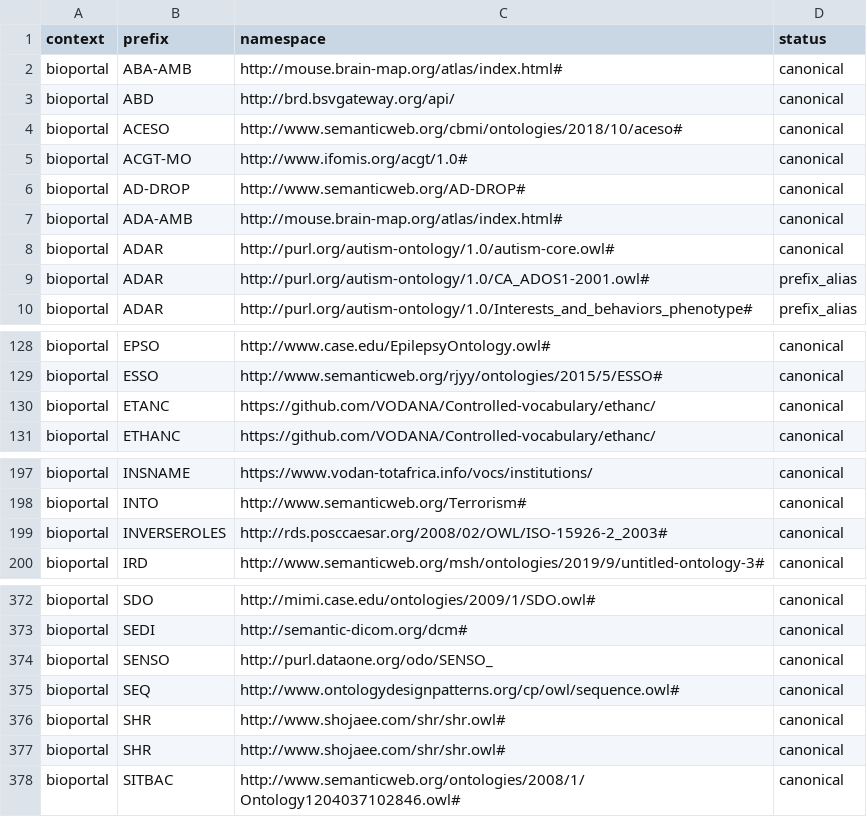
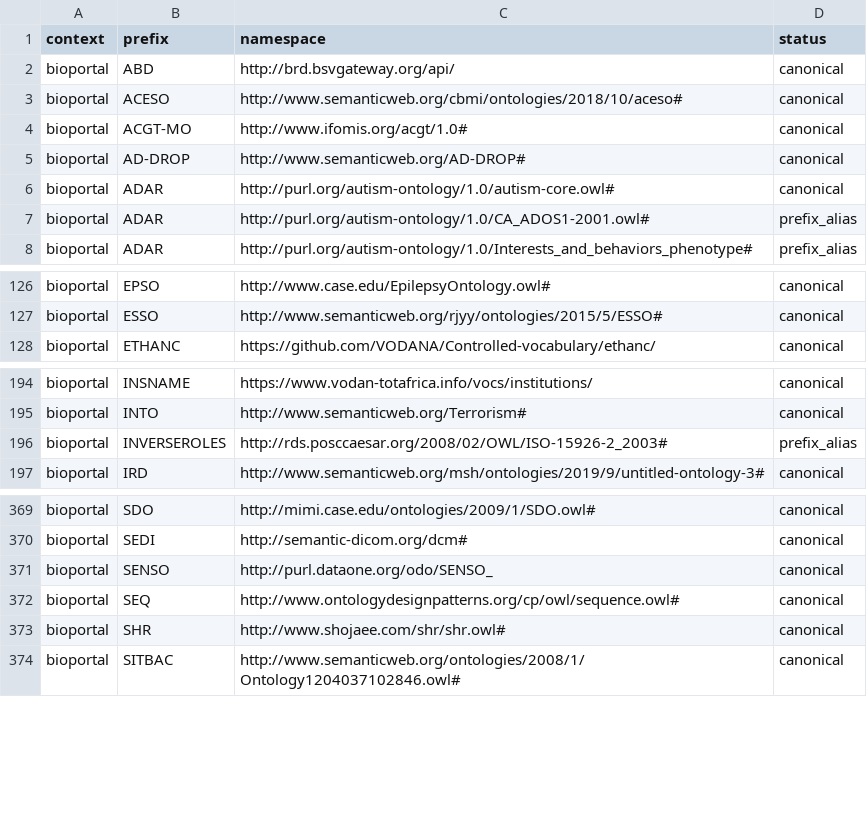
Before and after one commit to linkml/prefixmaps, a CSV file: src/prefixmaps/data/bioportal.csv, drawn as a sheet; only a part is shown, gaps mark what is left out.

Commit message:
Correct/remove duplicated canonical prefixes

```diff
--- a/src/prefixmaps/data/bioportal.csv
+++ b/src/prefixmaps/data/bioportal.csv
@@ -1,3 +1,2 @@
 context,prefix,namespace,status
-bioportal,ABA-AMB,http://mouse.brain-map.org/atlas/index.html#,canonical
 bioportal,ABD,http://brd.bsvgateway.org/api/,canonical
@@ -6,3 +5,2 @@ bioportal,ACGT-MO,http://www.ifomis.org/acgt/1.0#,canonical
 bioportal,AD-DROP,http://www.semanticweb.org/AD-DROP#,canonical
-bioportal,ADA-AMB,http://mouse.brain-map.org/atlas/index.html#,canonical
 bioportal,ADAR,http://purl.org/autism-ontology/1.0/autism-core.owl#,canonical
@@ -129,3 +127,2 @@ bioportal,EPSO,http://www.case.edu/EpilepsyOntology.owl#,canonical
 bioportal,ESSO,http://www.semanticweb.org/rjyy/ontologies/2015/5/ESSO#,canonical
-bioportal,ETANC,https://github.com/VODANA/Controlled-vocabulary/ethanc/,canonical
 bioportal,ETHANC,https://github.com/VODANA/Controlled-vocabulary/ethanc/,canonical
@@ -198,3 +195,3 @@ bioportal,INSNAME,https://www.vodan-totafrica.info/vocs/institutions/,canonical
 bioportal,INTO,http://www.semanticweb.org/Terrorism#,canonical
-bioportal,INVERSEROLES,http://rds.posccaesar.org/2008/02/OWL/ISO-15926-2_2003#,canonical
+bioportal,INVERSEROLES,http://rds.posccaesar.org/2008/02/OWL/ISO-15926-2_2003#,prefix_alias
 bioportal,IRD,http://www.semanticweb.org/msh/ontologies/2019/9/untitled-ontology-3#,canonical
@@ -375,3 +372,2 @@ bioportal,SENSO,http://purl.dataone.org/odo/SENSO_,canonical
 bioportal,SEQ,http://www.ontologydesignpatterns.org/cp/owl/sequence.owl#,canonical
-bioportal,SHR,http://www.shojaee.com/shr/shr.owl#,canonical
 bioportal,SHR,http://www.shojaee.com/shr/shr.owl#,canonical
```
